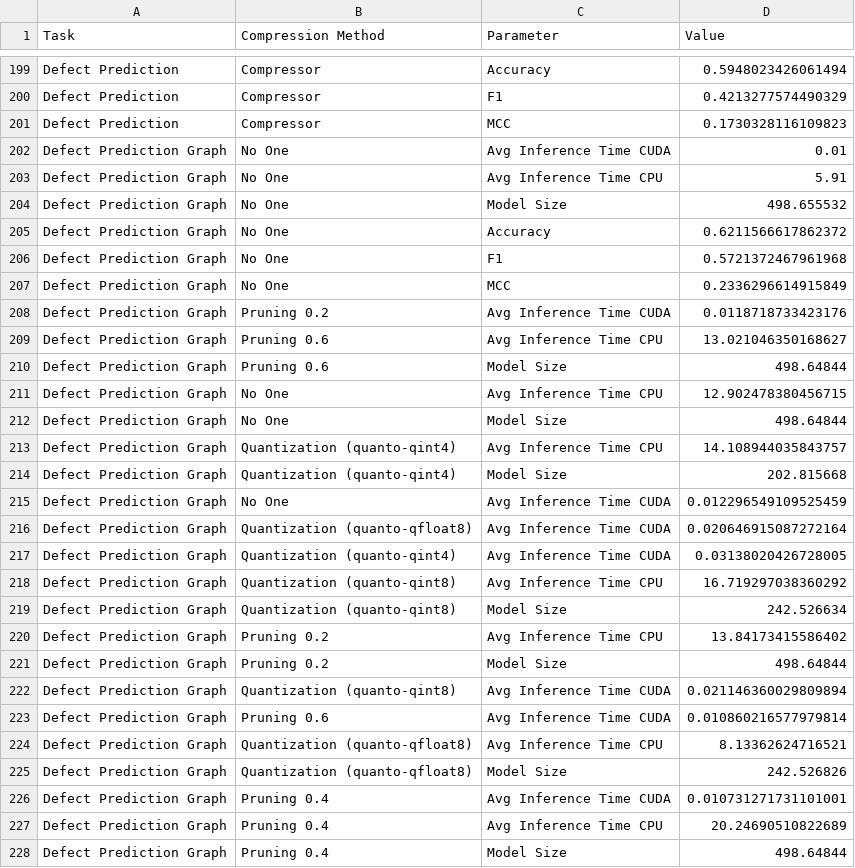
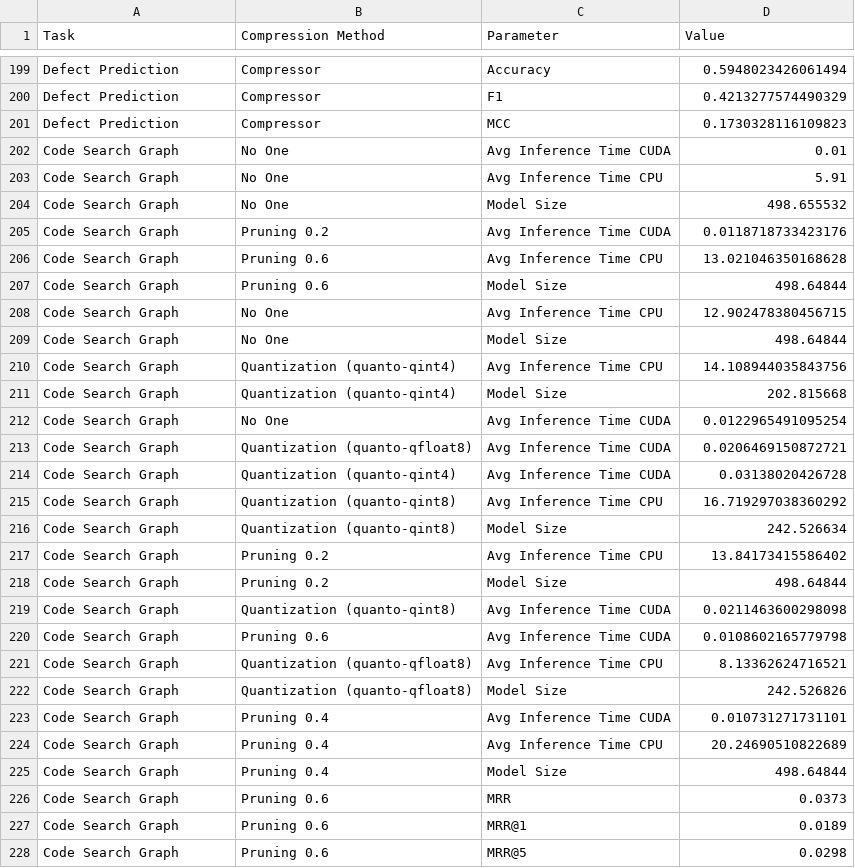
Before and after one commit to giordanoDaloisio/CodeXGLUE, a CSV file: analysis/experiment_values.csv, drawn as a sheet; only a part is shown, gaps mark what is left out; the diff covers the shown part only.

Commit message:
code search results

```diff
--- a/analysis/experiment_values.csv
+++ b/analysis/experiment_values.csv
@@ -201,28 +201,28 @@ Defect Prediction,Compressor,F1,0.4213277574490329
 Defect Prediction,Compressor,MCC,0.1730328116109823
-Defect Prediction Graph,No One,Avg Inference Time CUDA,0.01
-Defect Prediction Graph,No One,Avg Inference Time CPU,5.91
-Defect Prediction Graph,No One,Model Size,498.655532
-Defect Prediction Graph,No One,Accuracy,0.6211566617862372
-Defect Prediction Graph,No One,F1,0.5721372467961968
-Defect Prediction Graph,No One,MCC,0.2336296614915849
-Defect Prediction Graph,Pruning 0.2,Avg Inference Time CUDA,0.0118718733423176
-Defect Prediction Graph,Pruning 0.6,Avg Inference Time CPU,13.021046350168627
-Defect Prediction Graph,Pruning 0.6,Model Size,498.64844
-Defect Prediction Graph,No One,Avg Inference Time CPU,12.902478380456715
-Defect Prediction Graph,No One,Model Size,498.64844
-Defect Prediction Graph,Quantization (quanto-qint4),Avg Inference Time CPU,14.108944035843757
-Defect Prediction Graph,Quantization (quanto-qint4),Model Size,202.815668
-Defect Prediction Graph,No One,Avg Inference Time CUDA,0.012296549109525459
-Defect Prediction Graph,Quantization (quanto-qfloat8),Avg Inference Time CUDA,0.020646915087272164
-Defect Prediction Graph,Quantization (quanto-qint4),Avg Inference Time CUDA,0.03138020426728005
-Defect Prediction Graph,Quantization (quanto-qint8),Avg Inference Time CPU,16.719297038360292
-Defect Prediction Graph,Quantization (quanto-qint8),Model Size,242.526634
-Defect Prediction Graph,Pruning 0.2,Avg Inference Time CPU,13.84173415586402
-Defect Prediction Graph,Pruning 0.2,Model Size,498.64844
-Defect Prediction Graph,Quantization (quanto-qint8),Avg Inference Time CUDA,0.021146360029809894
-Defect Prediction Graph,Pruning 0.6,Avg Inference Time CUDA,0.010860216577979814
-Defect Prediction Graph,Quantization (quanto-qfloat8),Avg Inference Time CPU,8.13362624716521
-Defect Prediction Graph,Quantization (quanto-qfloat8),Model Size,242.526826
-Defect Prediction Graph,Pruning 0.4,Avg Inference Time CUDA,0.010731271731101001
-Defect Prediction Graph,Pruning 0.4,Avg Inference Time CPU,20.24690510822689
-Defect Prediction Graph,Pruning 0.4,Model Size,498.64844
+Code Search Graph,No One,Avg Inference Time CUDA,0.01
+Code Search Graph,No One,Avg Inference Time CPU,5.91
+Code Search Graph,No One,Model Size,498.655532
+Code Search Graph,Pruning 0.2,Avg Inference Time CUDA,0.0118718733423176
+Code Search Graph,Pruning 0.6,Avg Inference Time CPU,13.021046350168628
+Code Search Graph,Pruning 0.6,Model Size,498.64844
+Code Search Graph,No One,Avg Inference Time CPU,12.902478380456715
+Code Search Graph,No One,Model Size,498.64844
+Code Search Graph,Quantization (quanto-qint4),Avg Inference Time CPU,14.108944035843756
+Code Search Graph,Quantization (quanto-qint4),Model Size,202.815668
+Code Search Graph,No One,Avg Inference Time CUDA,0.0122965491095254
+Code Search Graph,Quantization (quanto-qfloat8),Avg Inference Time CUDA,0.0206469150872721
+Code Search Graph,Quantization (quanto-qint4),Avg Inference Time CUDA,0.03138020426728
+Code Search Graph,Quantization (quanto-qint8),Avg Inference Time CPU,16.719297038360292
+Code Search Graph,Quantization (quanto-qint8),Model Size,242.526634
+Code Search Graph,Pruning 0.2,Avg Inference Time CPU,13.84173415586402
+Code Search Graph,Pruning 0.2,Model Size,498.64844
+Code Search Graph,Quantization (quanto-qint8),Avg Inference Time CUDA,0.0211463600298098
+Code Search Graph,Pruning 0.6,Avg Inference Time CUDA,0.0108602165779798
+Code Search Graph,Quantization (quanto-qfloat8),Avg Inference Time CPU,8.13362624716521
+Code Search Graph,Quantization (quanto-qfloat8),Model Size,242.526826
+Code Search Graph,Pruning 0.4,Avg Inference Time CUDA,0.010731271731101
+Code Search Graph,Pruning 0.4,Avg Inference Time CPU,20.24690510822689
+Code Search Graph,Pruning 0.4,Model Size,498.64844
+Code Search Graph,Pruning 0.6,MRR,0.0373
+Code Search Graph,Pruning 0.6,MRR@1,0.0189
+Code Search Graph,Pruning 0.6,MRR@5,0.0298
```
Also changed, not shown: 18 added rows elsewhere in this file, 1 other file.
